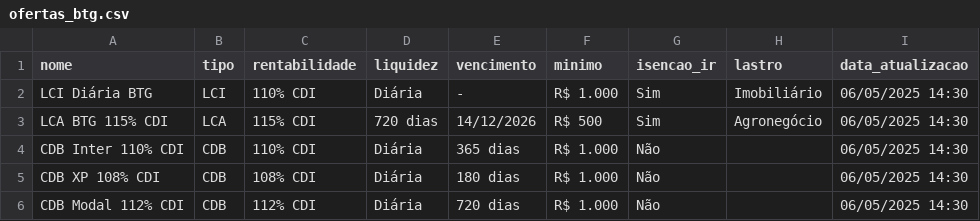
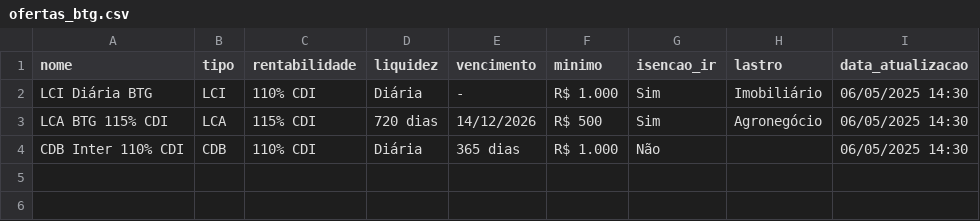
Before and after one commit to beto2017silvaa-star/taxazero, a CSV file: ofertas_btg.csv, drawn as a sheet.

Commit message:
Update ofertas_btg.csv

```diff
--- a/ofertas_btg.csv
+++ b/ofertas_btg.csv
@@ -4,3 +4 @@ LCA BTG 115% CDI,LCA,115% CDI,720 dias,14/12/2026,R$ 500,Sim,Agronegócio,06/05/
 CDB Inter 110% CDI,CDB,110% CDI,Diária,365 dias,R$ 1.000,Não,,06/05/2025 14:30
-CDB XP 108% CDI,CDB,108% CDI,Diária,180 dias,R$ 1.000,Não,,06/05/2025 14:30
-CDB Modal 112% CDI,CDB,112% CDI,Diária,720 dias,R$ 1.000,Não,,06/05/2025 14:30
```
